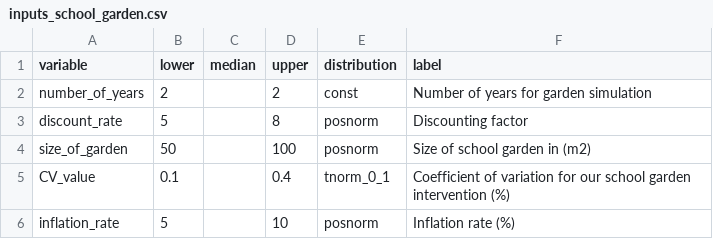
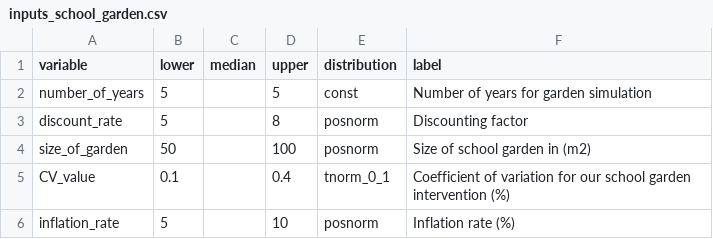
Before and after one commit to CWWhitney/nifam_codas_school_garden, a CSV file: inputs_school_garden.csv, drawn as a sheet; only a part is shown.

Commit message:
Change to 5 years

```diff
--- a/inputs_school_garden.csv
+++ b/inputs_school_garden.csv
@@ -1,3 +1,3 @@
 variable,lower ,median,upper,distribution,label
-number_of_years,2,,2,const,Number of years for garden simulation
+number_of_years,5,,5,const,Number of years for garden simulation
 discount_rate,5,,8,posnorm,Discounting factor
```
